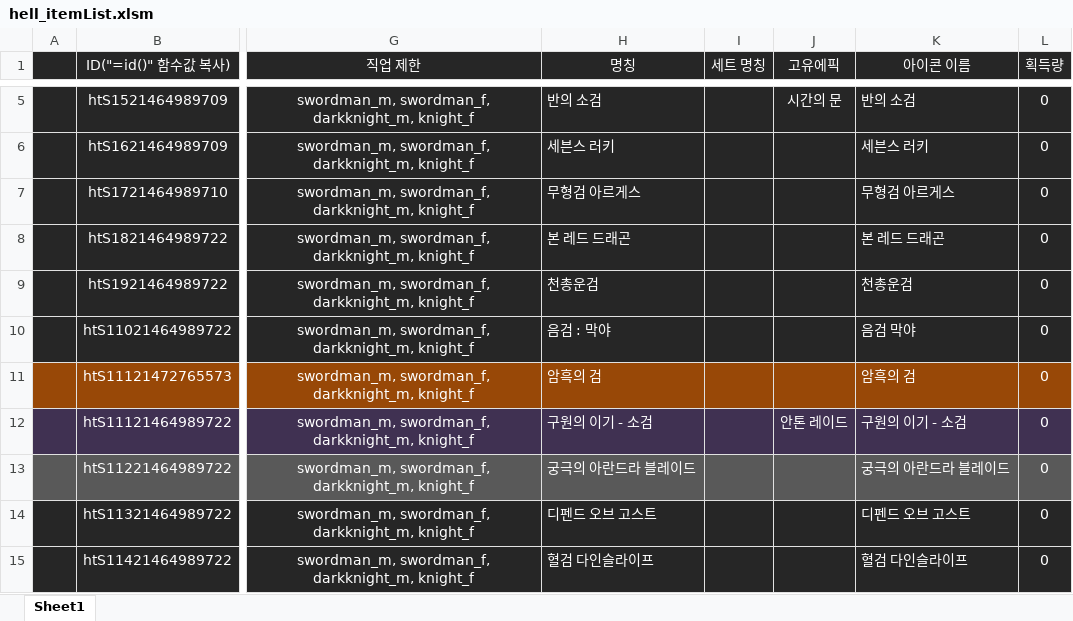
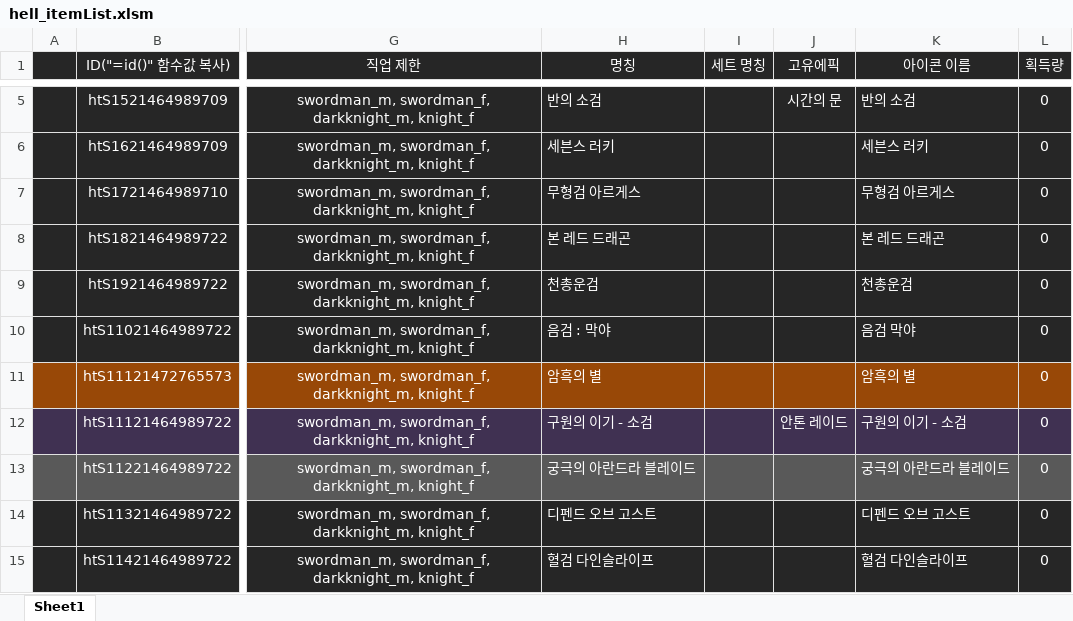
Before and after one commit to solarias/dnf, an Excel workbook: js/hell_itemList.xlsm, sheet Sheet1, drawn as a sheet; only a part is shown, gaps mark what is left out; values as stored, in another font and other column widths than the file's, no borders; the diff names each change by its address in the sheet, - before the commit and + after, or states it on an @@ line.

```diff
--- a/js/hell_itemList.xlsm (sheet Sheet1)
+++ b/js/hell_itemList.xlsm (sheet Sheet1)
-H11 (명칭): 암흑의 검
+H11 (명칭): 암흑의 별
-K11 (아이콘 이름): 암흑의 검
+K11 (아이콘 이름): 암흑의 별
```
Also changed, not shown: sprite/sprite_List.xlsm, 5 other files.
